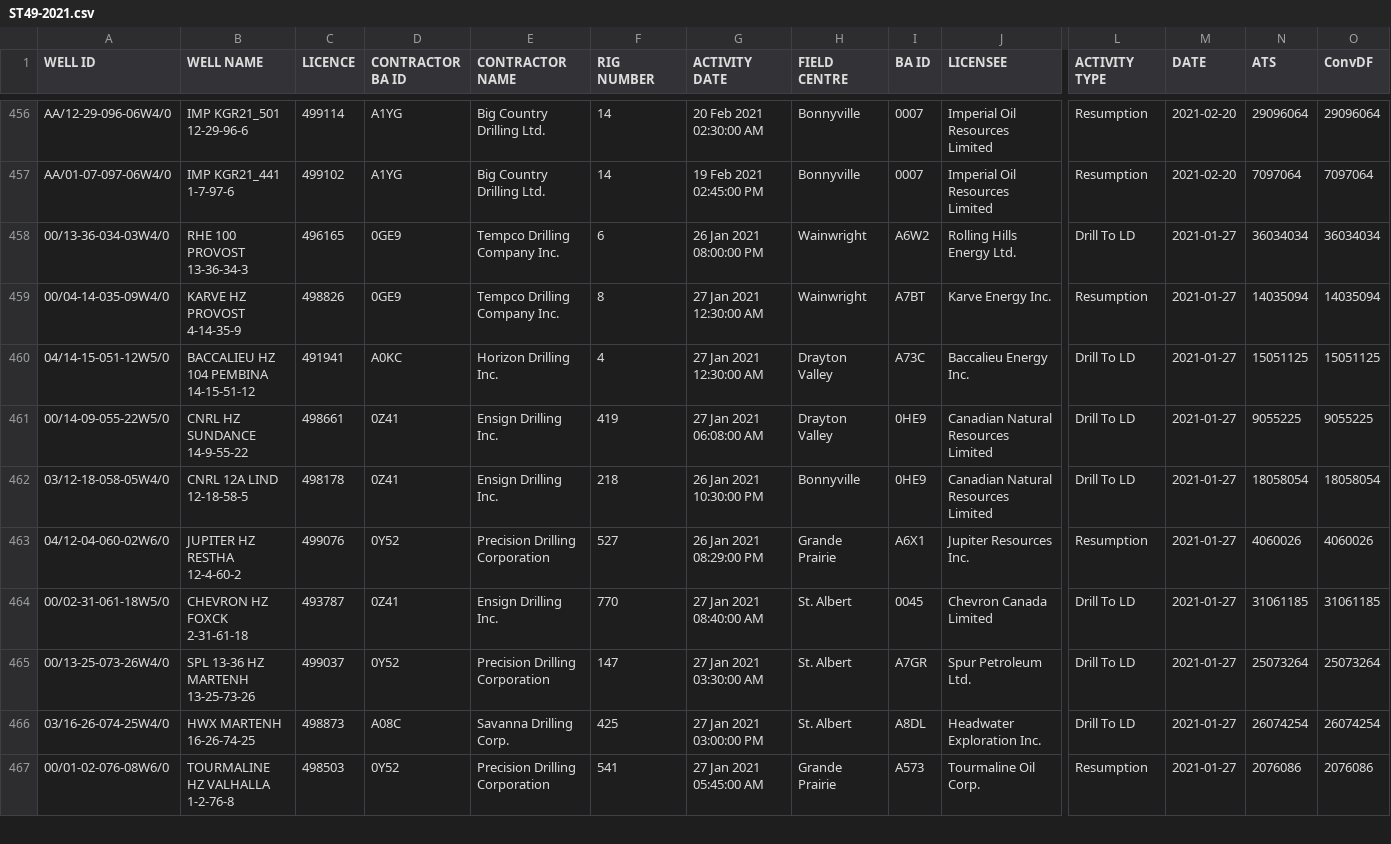
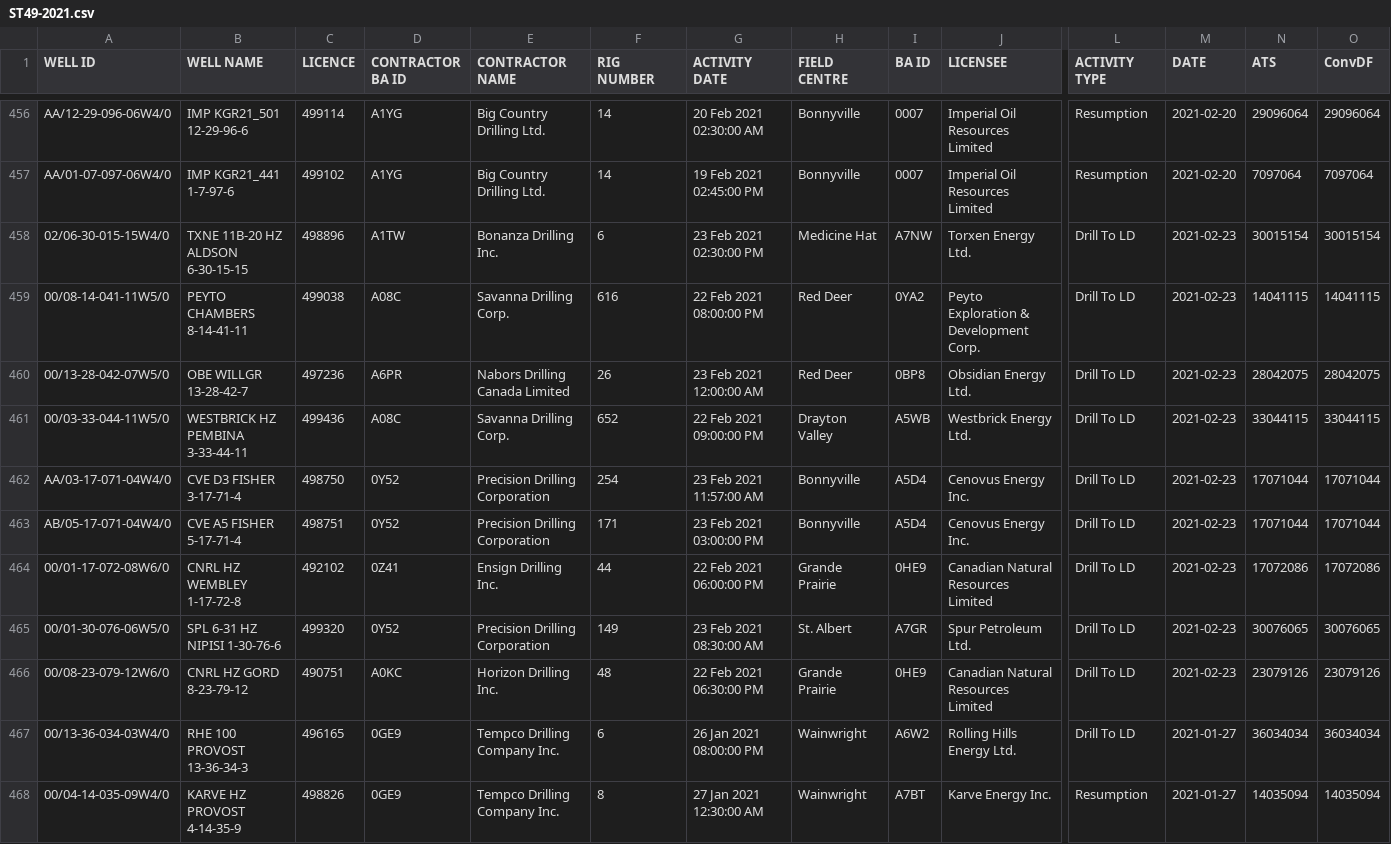
Before and after one commit to jojayaro/Exploration_Data_Container, a CSV file: ST49-2021.csv, drawn as a sheet; only a part is shown, gaps mark what is left out; the shorter side is filled out with more unchanged rows; rows hold the shown columns only; the diff names each change by its address in the sheet, - before the commit and + after, or states it on an @@ line.

```diff
--- a/ST49-2021.csv
+++ b/ST49-2021.csv
+row 458: 02/06-30-015-15W4/0 | TXNE 11B-20 HZ ALDSON 6-30-15-15 | 498896 | A1TW | Bonanza Drilling Inc. | 6 | 23 Feb 2021 02:30:00 PM | Medicine Hat | A7NW | Torxen Energy Ltd. | Drill To LD | 2021-02-23 | 30015154 | 30015154
+row 459: 00/08-14-041-11W5/0 | PEYTO CHAMBERS 8-14-41-11 | 499038 | A08C | Savanna Drilling Corp. | 616 | 22 Feb 2021 08:00:00 PM | Red Deer | 0YA2 | Peyto Exploration & Development Corp. | Drill To LD | 2021-02-23 | 14041115 | 14041115
+row 460: 00/13-28-042-07W5/0 | OBE WILLGR 13-28-42-7 | 497236 | A6PR | Nabors Drilling Canada Limited | 26 | 23 Feb 2021 12:00:00 AM | Red Deer | 0BP8 | Obsidian Energy Ltd. | Drill To LD | 2021-02-23 | 28042075 | 28042075
+row 461: 00/03-33-044-11W5/0 | WESTBRICK HZ PEMBINA 3-33-44-11 | 499436 | A08C | Savanna Drilling Corp. | 652 | 22 Feb 2021 09:00:00 PM | Drayton Valley | A5WB | Westbrick Energy Ltd. | Drill To LD | 2021-02-23 | 33044115 | 33044115
+row 462: AA/03-17-071-04W4/0 | CVE D3 FISHER 3-17-71-4 | 498750 | 0Y52 | Precision Drilling Corporation | 254 | 23 Feb 2021 11:57:00 AM | Bonnyville | A5D4 | Cenovus Energy Inc. | Drill To LD | 2021-02-23 | 17071044 | 17071044
+row 463: AB/05-17-071-04W4/0 | CVE A5 FISHER 5-17-71-4 | 498751 | 0Y52 | Precision Drilling Corporation | 171 | 23 Feb 2021 03:00:00 PM | Bonnyville | A5D4 | Cenovus Energy Inc. | Drill To LD | 2021-02-23 | 17071044 | 17071044
+row 464: 00/01-17-072-08W6/0 | CNRL HZ WEMBLEY 1-17-72-8 | 492102 | 0Z41 | Ensign Drilling Inc. | 44 | 22 Feb 2021 06:00:00 PM | Grande Prairie | 0HE9 | Canadian Natural Resources Limited | Drill To LD | 2021-02-23 | 17072086 | 17072086
+row 465: 00/01-30-076-06W5/0 | SPL 6-31 HZ NIPISI 1-30-76-6 | 499320 | 0Y52 | Precision Drilling Corporation | 149 | 23 Feb 2021 08:30:00 AM | St. Albert | A7GR | Spur Petroleum Ltd. | Drill To LD | 2021-02-23 | 30076065 | 30076065
+row 466: 00/08-23-079-12W6/0 | CNRL HZ GORD 8-23-79-12 | 490751 | A0KC | Horizon Drilling Inc. | 48 | 22 Feb 2021 06:30:00 PM | Grande Prairie | 0HE9 | Canadian Natural Resources Limited | Drill To LD | 2021-02-23 | 23079126 | 23079126
```
Also changed, not shown: ST1-2021.csv.
